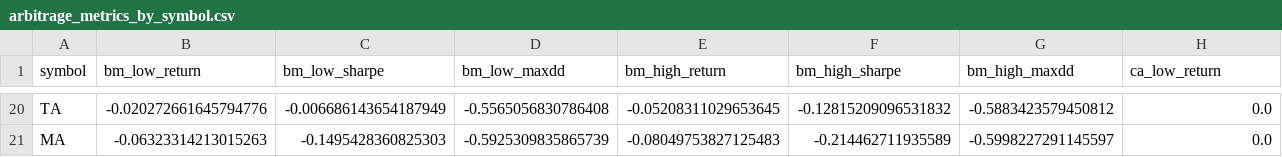
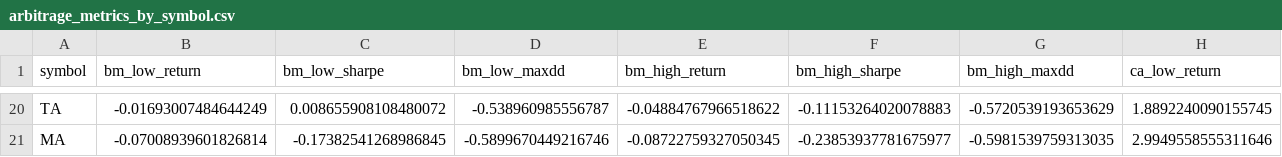
Before and after one commit to Uwater1/ricecta, a CSV file: arbitrage_metrics_by_symbol.csv, drawn as a sheet; only a part is shown, gaps mark what is left out; the diff covers the shown part only; the diff names each change by its address in the sheet, - before the commit and + after, or states it on an @@ line.

```diff
--- a/arbitrage_metrics_by_symbol.csv
+++ b/arbitrage_metrics_by_symbol.csv
-B20 (bm_low_return): -0.020272661645794776
+B20 (bm_low_return): -0.01693007484644249
-C20 (bm_low_sharpe): -0.006686143654187949
+C20 (bm_low_sharpe): 0.008655908108480072
-D20 (bm_low_maxdd): -0.5565056830786408
+D20 (bm_low_maxdd): -0.538960985556787
-E20 (bm_high_return): -0.05208311029653645
+E20 (bm_high_return): -0.04884767966518622
-F20 (bm_high_sharpe): -0.12815209096531832
+F20 (bm_high_sharpe): -0.11153264020078883
-G20 (bm_high_maxdd): -0.5883423579450812
+G20 (bm_high_maxdd): -0.5720539193653629
-H20 (ca_low_return): 0.0
+H20 (ca_low_return): 1.8892240090155745
-B21 (bm_low_return): -0.06323314213015263
+B21 (bm_low_return): -0.07008939601826814
-C21 (bm_low_sharpe): -0.1495428360825303
+C21 (bm_low_sharpe): -0.17382541268986845
-D21 (bm_low_maxdd): -0.5925309835865739
+D21 (bm_low_maxdd): -0.5899670449216746
-E21 (bm_high_return): -0.08049753827125483
+E21 (bm_high_return): -0.08722759327050345
-F21 (bm_high_sharpe): -0.214462711935589
+F21 (bm_high_sharpe): -0.23853937781675977
-G21 (bm_high_maxdd): -0.5998227291145597
+G21 (bm_high_maxdd): -0.5981539759313035
-H21 (ca_low_return): 0.0
+H21 (ca_low_return): 2.9949558555311646
```
Also changed, not shown: 46 edited cells elsewhere in this file, 4 other files.
